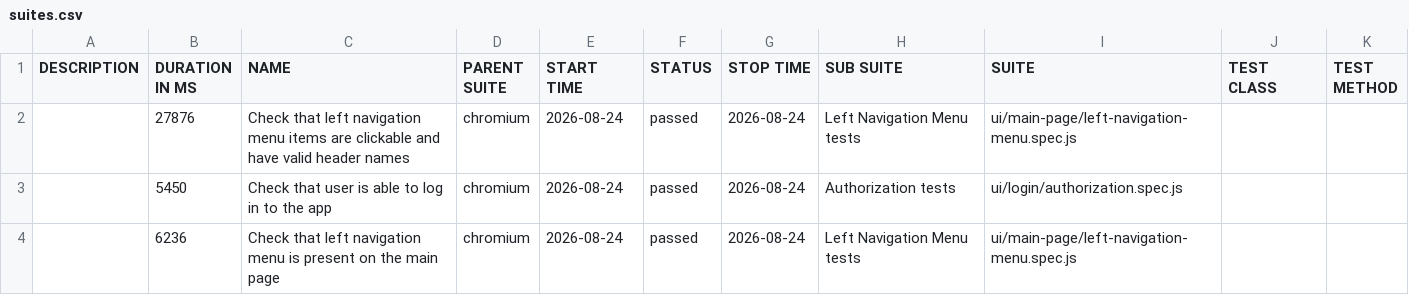
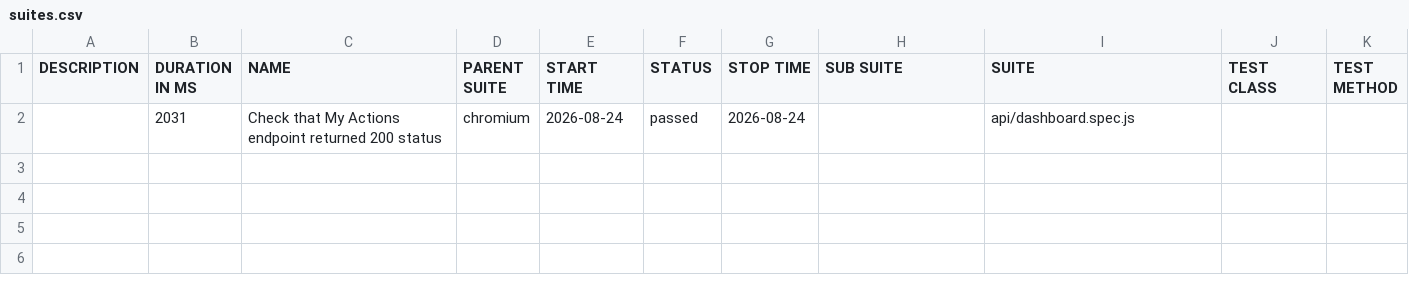
Before and after one commit to serhii-bohdanov/orangehrm-playwright-automation, a CSV file: data/suites.csv, drawn as a sheet.

```diff
--- a/data/suites.csv
+++ b/data/suites.csv
@@ -1,4 +1,2 @@
 "DESCRIPTION","DURATION IN MS","NAME","PARENT SUITE","START TIME","STATUS","STOP TIME","SUB SUITE","SUITE","TEST CLASS","TEST METHOD"
-"","27876","Check that left navigation menu items are clickable and have valid header names","chromium","2026-08-24","passed","2026-08-24","Left Navigation Menu tests","ui/main-page/left-navigation-menu.spec.js","",""
-"","5450","Check that user is able to log in to the app","chromium","2026-08-24","passed","2026-08-24","Authorization tests","ui/login/authorization.spec.js","",""
-"","6236","Check that left navigation menu is present on the main page","chromium","2026-08-24","passed","2026-08-24","Left Navigation Menu tests","ui/main-page/left-navigation-menu.spec.js","",""
+"","2031","Check that My Actions endpoint returned 200 status","chromium","2026-08-24","passed","2026-08-24","","api/dashboard.spec.js","",""
```
Also changed, not shown: 25 other files.
